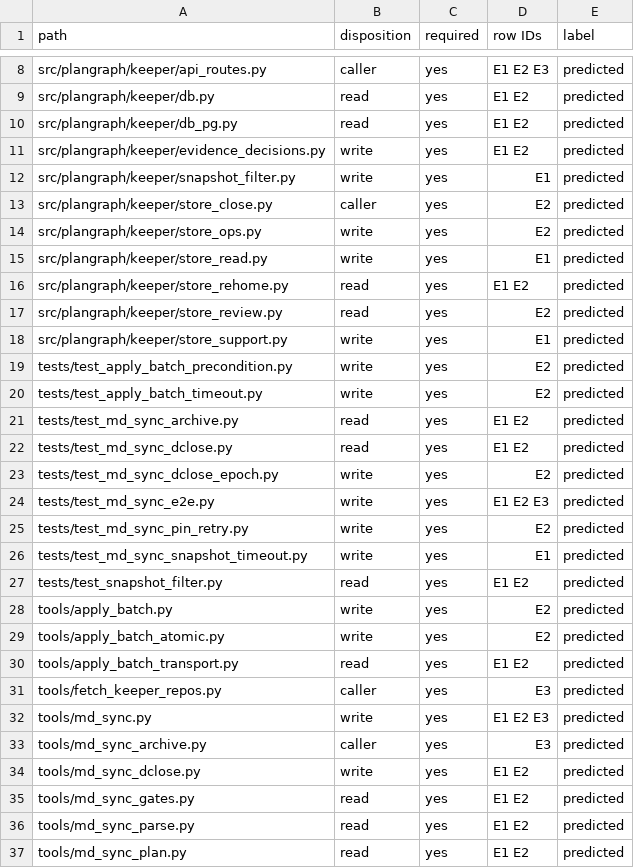
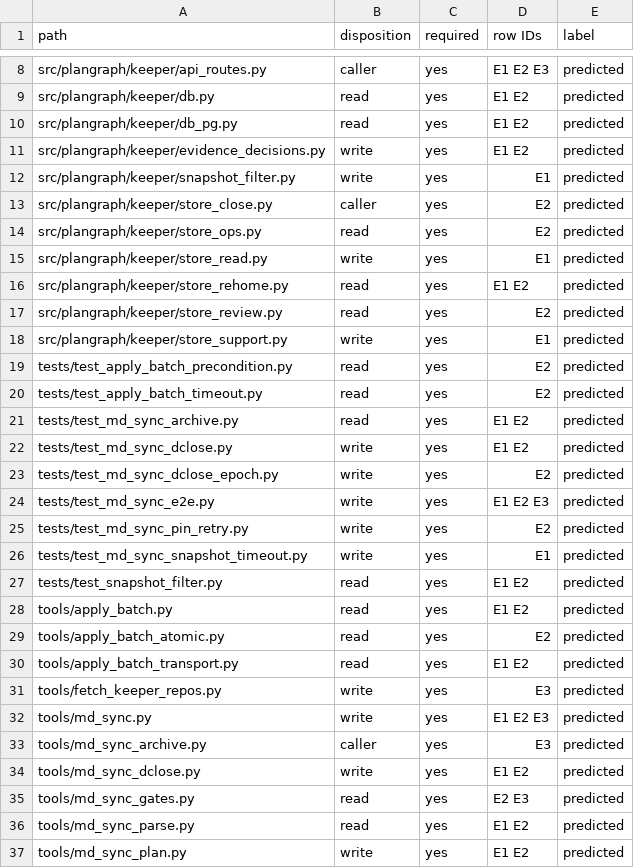
Before and after one commit to Ch3fUlrich/plangraph, a TSV file: docs/specs/LE-MD-SYNC-RUNS-BACK-TO-BACK-AND-READS-THE-FULL-SNAPSHOT.tree.tsv, drawn as a sheet; only a part is shown, gaps mark what is left out.

```diff
--- a/docs/specs/LE-MD-SYNC-RUNS-BACK-TO-BACK-AND-READS-THE-FULL-SNAPSHOT.tree.tsv
+++ b/docs/specs/LE-MD-SYNC-RUNS-BACK-TO-BACK-AND-READS-THE-FULL-SNAPSHOT.tree.tsv
@@ -13,3 +13,3 @@ src/plangraph/keeper/snapshot_filter.py	write	yes	E1	predicted
 src/plangraph/keeper/store_close.py	caller	yes	E2	predicted
-src/plangraph/keeper/store_ops.py	write	yes	E2	predicted
+src/plangraph/keeper/store_ops.py	read	yes	E2	predicted
 src/plangraph/keeper/store_read.py	write	yes	E1	predicted
@@ -18,6 +18,6 @@ src/plangraph/keeper/store_review.py	read	yes	E2	predicted
 src/plangraph/keeper/store_support.py	write	yes	E1	predicted
-tests/test_apply_batch_precondition.py	write	yes	E2	predicted
-tests/test_apply_batch_timeout.py	write	yes	E2	predicted
+tests/test_apply_batch_precondition.py	read	yes	E2	predicted
+tests/test_apply_batch_timeout.py	read	yes	E2	predicted
 tests/test_md_sync_archive.py	read	yes	E1 E2	predicted
-tests/test_md_sync_dclose.py	read	yes	E1 E2	predicted
+tests/test_md_sync_dclose.py	write	yes	E1 E2	predicted
 tests/test_md_sync_dclose_epoch.py	write	yes	E2	predicted
@@ -27,6 +27,6 @@ tests/test_md_sync_snapshot_timeout.py	write	yes	E1	predicted
 tests/test_snapshot_filter.py	read	yes	E1 E2	predicted
-tools/apply_batch.py	write	yes	E2	predicted
-tools/apply_batch_atomic.py	write	yes	E2	predicted
+tools/apply_batch.py	read	yes	E1 E2	predicted
+tools/apply_batch_atomic.py	read	yes	E2	predicted
 tools/apply_batch_transport.py	read	yes	E1 E2	predicted
-tools/fetch_keeper_repos.py	caller	yes	E3	predicted
+tools/fetch_keeper_repos.py	write	yes	E3	predicted
 tools/md_sync.py	write	yes	E1 E2 E3	predicted
@@ -34,4 +34,4 @@ tools/md_sync_archive.py	caller	yes	E3	predicted
 tools/md_sync_dclose.py	write	yes	E1 E2	predicted
-tools/md_sync_gates.py	read	yes	E1 E2	predicted
+tools/md_sync_gates.py	read	yes	E2 E3	predicted
 tools/md_sync_parse.py	read	yes	E1 E2	predicted
-tools/md_sync_plan.py	read	yes	E1 E2	predicted
+tools/md_sync_plan.py	write	yes	E1 E2	predicted
```
Also changed, not shown: docs/specs/LE-KEEPER-SNAPSHOT-REBUILD-HOLDS-THE-GLOBAL-LOCK-CLIENTS-TIME-OUT.tree.tsv, 4 other files.
